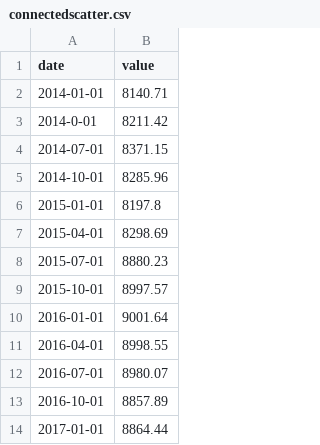
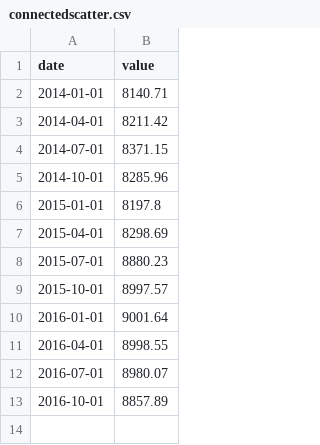
Before and after one commit to wanharsaniya/Narrativeviz, a CSV file: connectedscatter.csv, drawn as a sheet.

Commit message:
Update connectedscatter.csv

```diff
--- a/connectedscatter.csv
+++ b/connectedscatter.csv
@@ -2,3 +2,3 @@ date,value
 2014-01-01,8140.71
-2014-0-01,8211.42
+2014-04-01,8211.42
 2014-07-01,8371.15
@@ -13,2 +13 @@ date,value
 2016-10-01,8857.89
-2017-01-01,8864.44
```
